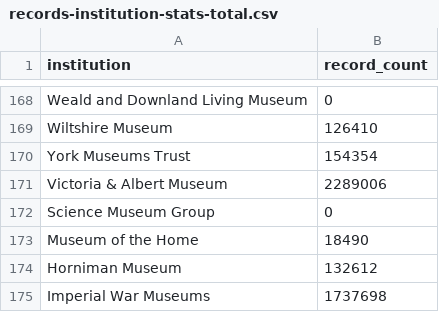
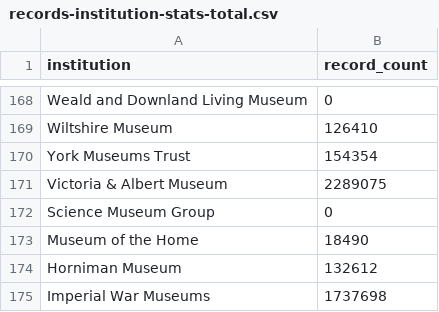
Before and after one commit to atiro/national-collection-visualisation, a CSV file: records-institution-stats-total.csv, drawn as a sheet; only a part is shown, gaps mark what is left out.

```diff
--- a/records-institution-stats-total.csv
+++ b/records-institution-stats-total.csv
@@ -170,3 +170,3 @@ Wiltshire Museum,126410
 York Museums Trust,154354
-Victoria & Albert Museum,2289006
+Victoria & Albert Museum,2289075
 Science Museum Group,0
```
Also changed, not shown: records-institution-stats-type-total.csv, records-institution-stats-type.csv, 10 other files.
